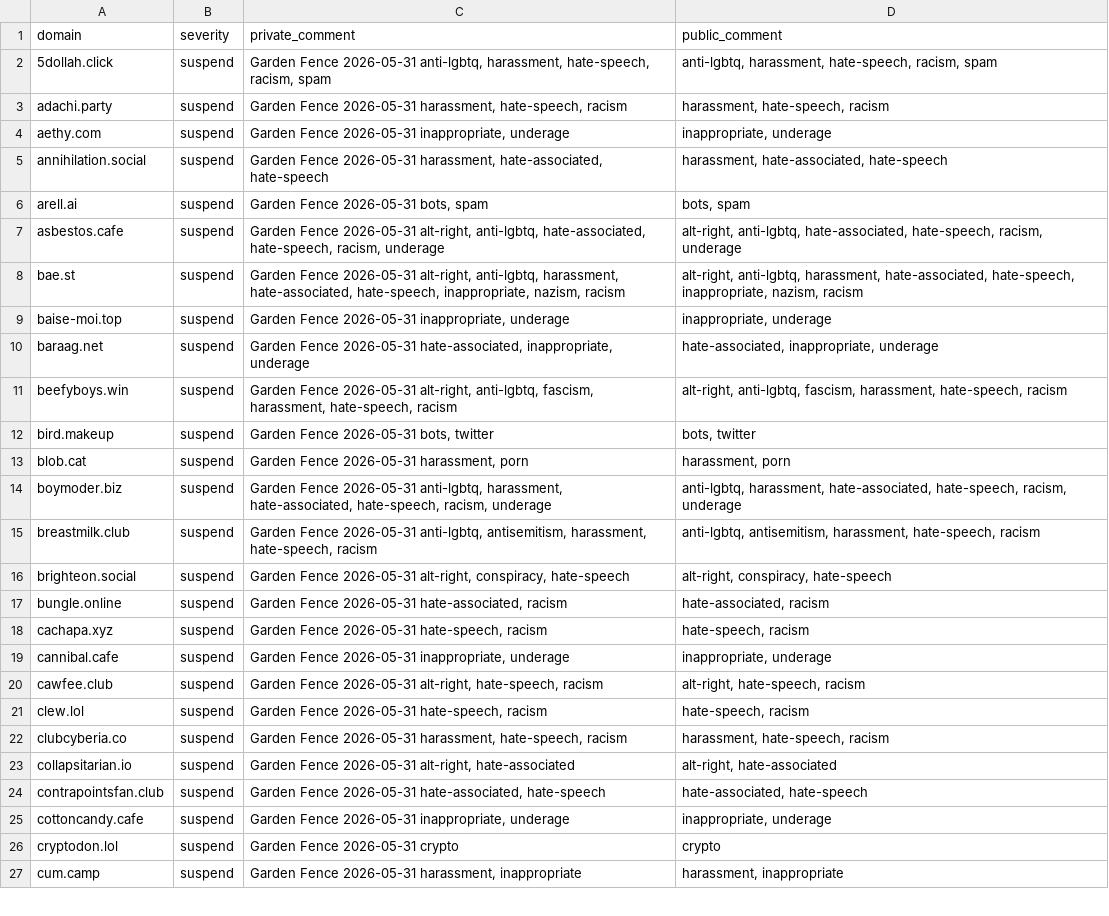
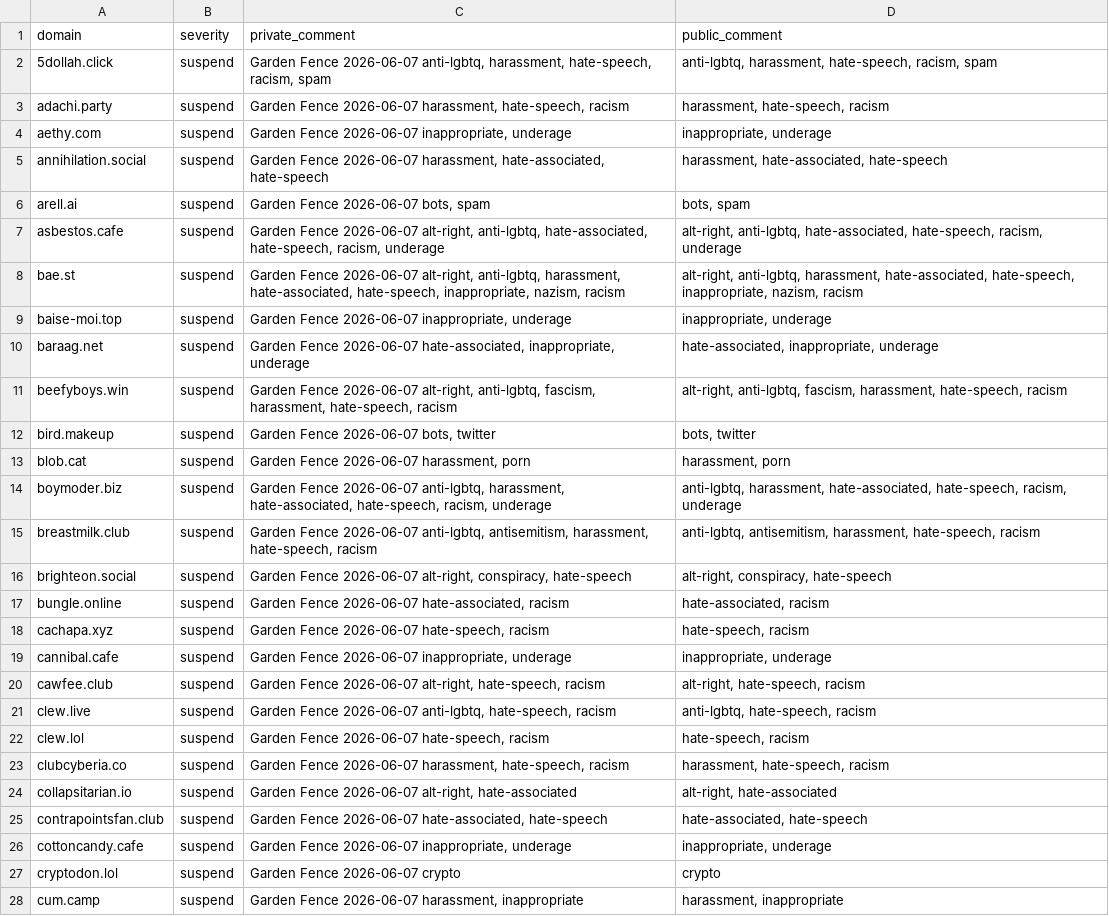
Before and after one commit to gardenfence/blocklist, a CSV file: gardenfence-fediblocksync.csv, drawn as a sheet; only a part is shown; addresses are those after the commit; the diff covers the shown part only; the diff names each change by its address in the sheet, - before the commit and + after, or states it on an @@ line.

```diff
--- a/gardenfence-fediblocksync.csv
+++ b/gardenfence-fediblocksync.csv
-C2 (private_comment): Garden Fence 2026-05-31 anti-lgbtq, harassment,…
+C2 (private_comment): Garden Fence 2026-06-07 anti-lgbtq, harassment,…
-C3 (private_comment): Garden Fence 2026-05-31 harassment, hate-speech,…
+C3 (private_comment): Garden Fence 2026-06-07 harassment, hate-speech,…
-C4 (private_comment): Garden Fence 2026-05-31 inappropriate, underage
+C4 (private_comment): Garden Fence 2026-06-07 inappropriate, underage
-C5 (private_comment): Garden Fence 2026-05-31 harassment, hate-associated,…
+C5 (private_comment): Garden Fence 2026-06-07 harassment, hate-associated,…
-C6 (private_comment): Garden Fence 2026-05-31 bots, spam
+C6 (private_comment): Garden Fence 2026-06-07 bots, spam
-C7 (private_comment): Garden Fence 2026-05-31 alt-right, anti-lgbtq,…
+C7 (private_comment): Garden Fence 2026-06-07 alt-right, anti-lgbtq,…
-C8 (private_comment): Garden Fence 2026-05-31 alt-right, anti-lgbtq,…
+C8 (private_comment): Garden Fence 2026-06-07 alt-right, anti-lgbtq,…
-C9 (private_comment): Garden Fence 2026-05-31 inappropriate, underage
+C9 (private_comment): Garden Fence 2026-06-07 inappropriate, underage
-C10 (private_comment): Garden Fence 2026-05-31 hate-associated, inappropriate,…
+C10 (private_comment): Garden Fence 2026-06-07 hate-associated, inappropriate,…
-C11 (private_comment): Garden Fence 2026-05-31 alt-right, anti-lgbtq,…
+C11 (private_comment): Garden Fence 2026-06-07 alt-right, anti-lgbtq,…
-C12 (private_comment): Garden Fence 2026-05-31 bots, twitter
+C12 (private_comment): Garden Fence 2026-06-07 bots, twitter
-C13 (private_comment): Garden Fence 2026-05-31 harassment, porn
+C13 (private_comment): Garden Fence 2026-06-07 harassment, porn
-C14 (private_comment): Garden Fence 2026-05-31 anti-lgbtq, harassment,…
+C14 (private_comment): Garden Fence 2026-06-07 anti-lgbtq, harassment,…
-C15 (private_comment): Garden Fence 2026-05-31 anti-lgbtq, antisemitism,…
+C15 (private_comment): Garden Fence 2026-06-07 anti-lgbtq, antisemitism,…
-C16 (private_comment): Garden Fence 2026-05-31 alt-right, conspiracy,…
+C16 (private_comment): Garden Fence 2026-06-07 alt-right, conspiracy,…
-C17 (private_comment): Garden Fence 2026-05-31 hate-associated, racism
+C17 (private_comment): Garden Fence 2026-06-07 hate-associated, racism
-C18 (private_comment): Garden Fence 2026-05-31 hate-speech, racism
+C18 (private_comment): Garden Fence 2026-06-07 hate-speech, racism
-C19 (private_comment): Garden Fence 2026-05-31 inappropriate, underage
+C19 (private_comment): Garden Fence 2026-06-07 inappropriate, underage
-C20 (private_comment): Garden Fence 2026-05-31 alt-right, hate-speech,…
+C20 (private_comment): Garden Fence 2026-06-07 alt-right, hate-speech,…
+row 21: clew.live | suspend | Garden Fence 2026-06-07 anti-lgbtq, hate-speech, racism | anti-lgbtq, hate-speech, racism
-C22 (private_comment): Garden Fence 2026-05-31 hate-speech, racism
+C22 (private_comment): Garden Fence 2026-06-07 hate-speech, racism
-C23 (private_comment): Garden Fence 2026-05-31 harassment, hate-speech,…
+C23 (private_comment): Garden Fence 2026-06-07 harassment, hate-speech,…
-C24 (private_comment): Garden Fence 2026-05-31 alt-right, hate-associated
+C24 (private_comment): Garden Fence 2026-06-07 alt-right, hate-associated
-C25 (private_comment): Garden Fence 2026-05-31 hate-associated, hate-speech
+C25 (private_comment): Garden Fence 2026-06-07 hate-associated, hate-speech
-C26 (private_comment): Garden Fence 2026-05-31 inappropriate, underage
+C26 (private_comment): Garden Fence 2026-06-07 inappropriate, underage
-C27 (private_comment): Garden Fence 2026-05-31 crypto
+C27 (private_comment): Garden Fence 2026-06-07 crypto
-C28 (private_comment): Garden Fence 2026-05-31 harassment, inappropriate
+C28 (private_comment): Garden Fence 2026-06-07 harassment, inappropriate
```
Also changed, not shown: 124 edited cells elsewhere in this file, gardenfence-mastodon.csv, 2 other files.
